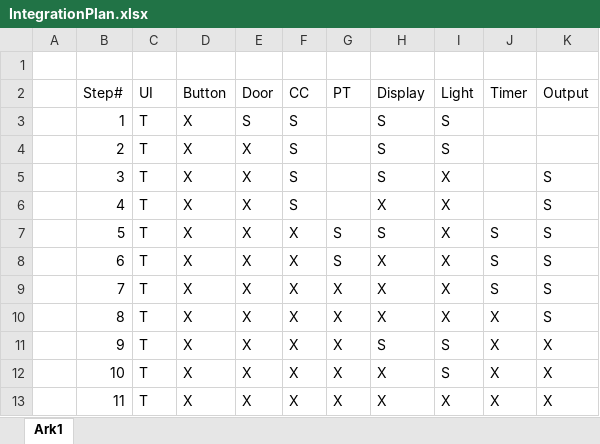
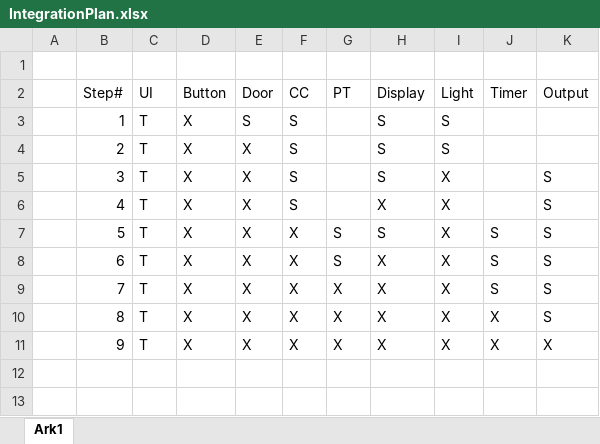
Before and after one commit to BjarkeOgMikkelSWT/MicrowaveHandin3, an Excel workbook: IntegrationPlan.xlsx, sheet Ark1, drawn as a sheet; values as stored, in another font and other column widths than the file's, no borders; the diff names each change by its address in the sheet, - before the commit and + after, or states it on an @@ line.

Commit message:
Updated the Integration plan to combine integration step 9-11 into 1. Implemented the new step 9 of the integration plan.

```diff
--- a/IntegrationPlan.xlsx (sheet Ark1)
+++ b/IntegrationPlan.xlsx (sheet Ark1)
-H11 (Display): S
+H11 (Display): X
-I11 (Light): S
+I11 (Light): X
-row 12:  | 10 | T | X | X | X | X | X | S | X | X
-row 13:  | 11 | T | X | X | X | X | X | X | X | X
```
Also changed, not shown: 2 other files.
